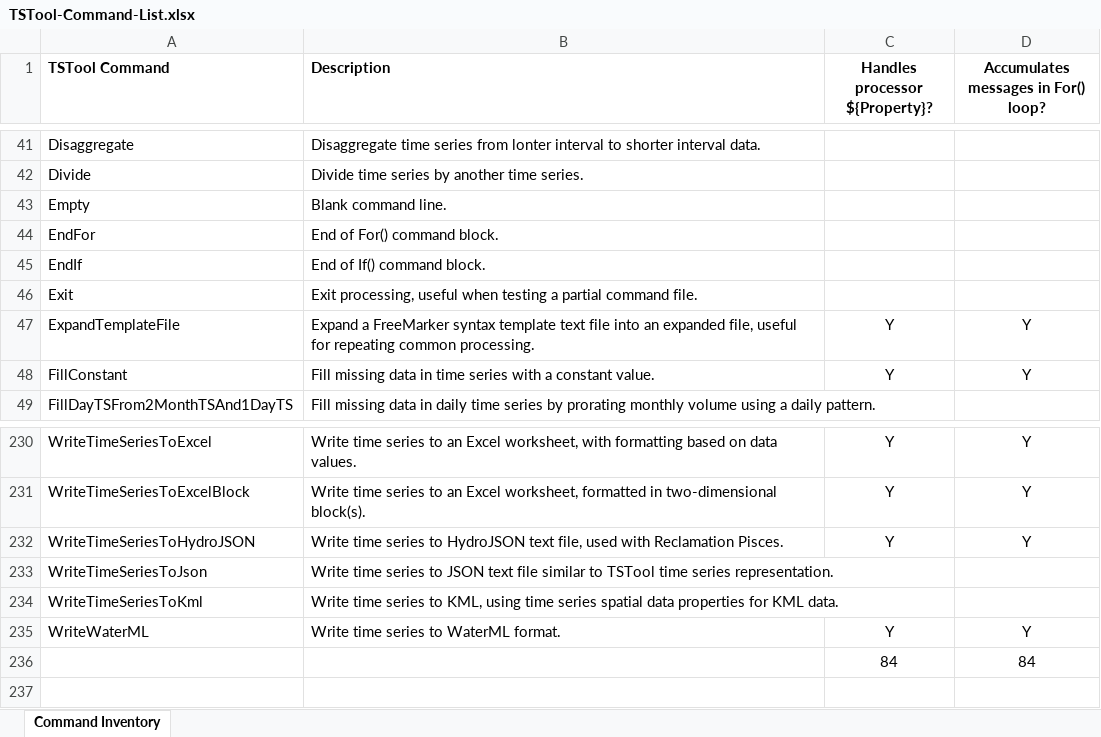
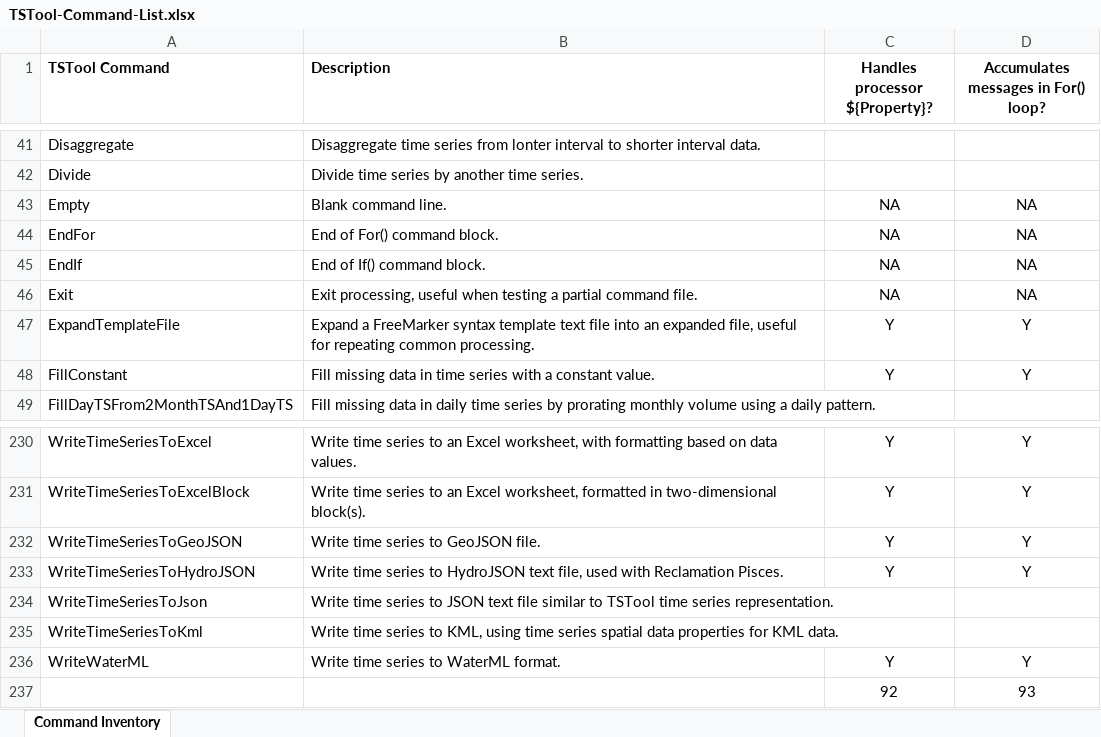
Before and after one commit to OpenCDSS/cdss-app-tstool-doc, an Excel workbook: doc/DeveloperResources/CommandInventory/TSTool-Command-List.xlsx, sheet Command Inventory, drawn as a sheet; only a part is shown, gaps mark what is left out; values as stored, in another font and other column widths than the file's, no borders; removed rows and columns are numbered as before the commit, all else as after; the diff names each change by its address in the sheet, - before the commit and + after, or states it on an @@ line.

Commit message:
Add documentation for new WriteTimeSeriesToGeoJSON command.

```diff
--- a/doc/DeveloperResources/CommandInventory/TSTool-Command-List.xlsx (sheet Command Inventory)
+++ b/doc/DeveloperResources/CommandInventory/TSTool-Command-List.xlsx (sheet Command Inventory)
-C43:C46 (Handles processor ${Property}?): (empty)
+C43:C46 (Handles processor ${Property}?): NA
-D43:D46: (empty)
+D43:D46: NA
+row 232: WriteTimeSeriesToGeoJSON | Write time series to GeoJSON file. | Y | Y
-row 236:  |  | 84 | 84
+row 237:  |  | 92 | 93
```
Also changed, not shown: 3 other files.
